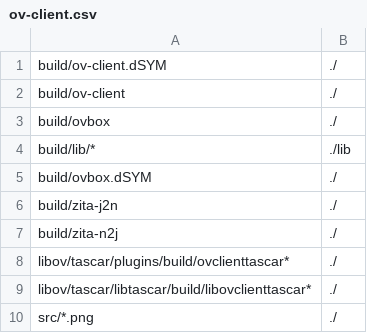
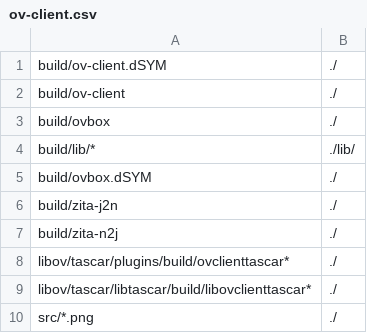
Before and after one commit to gisogrimm/ov-client, a CSV file: packaging/Darwin/ov-client.csv, drawn as a sheet.

Commit message:
correct packaging script

```diff
--- a/packaging/Darwin/ov-client.csv
+++ b/packaging/Darwin/ov-client.csv
@@ -3,3 +3,3 @@ build/ov-client,./
 build/ovbox,./
-build/lib/*,./lib
+build/lib/*,./lib/
 build/ovbox.dSYM,./
```
Also changed, not shown: 1 other file.
